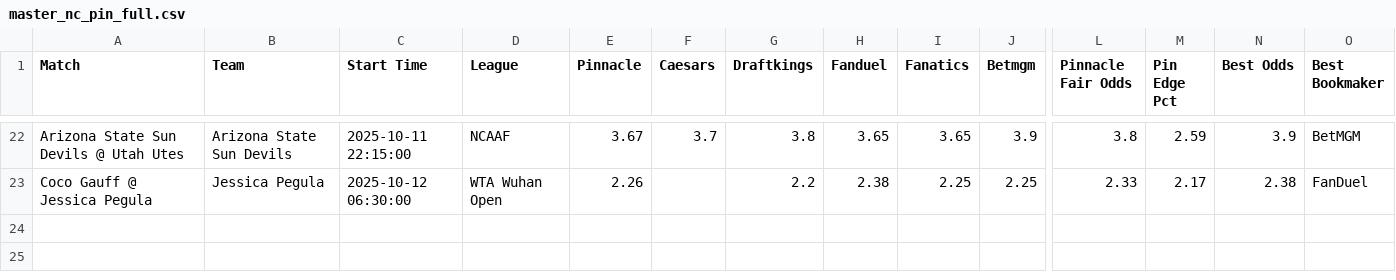
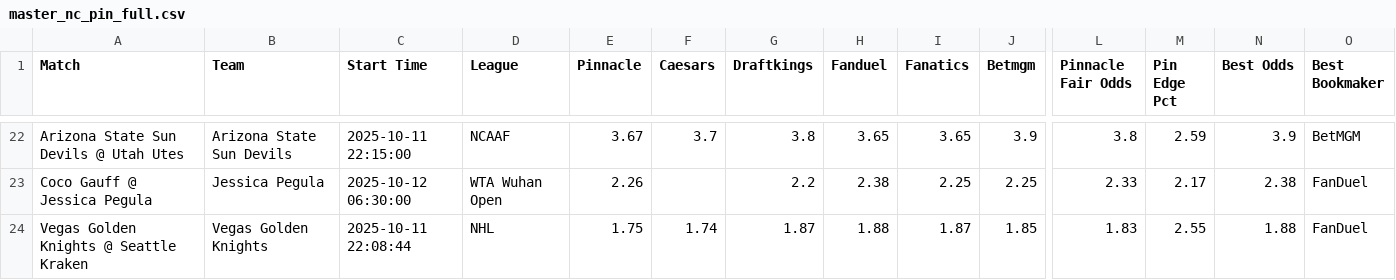
Before and after one commit to aqsmith02/paper-betting-tracker, a CSV file: codebase/data/master_nc_pin_full.csv, drawn as a sheet; only a part is shown, gaps mark what is left out; rows hold the shown columns only; the diff names each change by its address in the sheet, - before the commit and + after, or states it on an @@ line.

```diff
--- a/codebase/data/master_nc_pin_full.csv
+++ b/codebase/data/master_nc_pin_full.csv
+row 24: Vegas Golden Knights @ Seattle Kraken | Vegas Golden Knights | 2025-10-11 22:08:44 | NHL | 1.75 | 1.74 | 1.87 | 1.88 | 1.87 | 1.85 | 1.83 | 2.55 | 1.88 | FanDuel
```
Also changed, not shown: codebase/data/master_nc_pin_bets.csv, codebase/data/master_pin_bets.csv, 3 other files.
